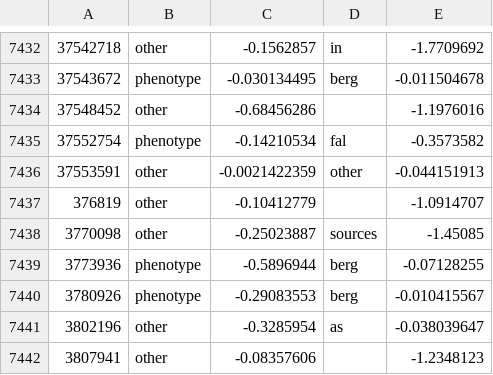
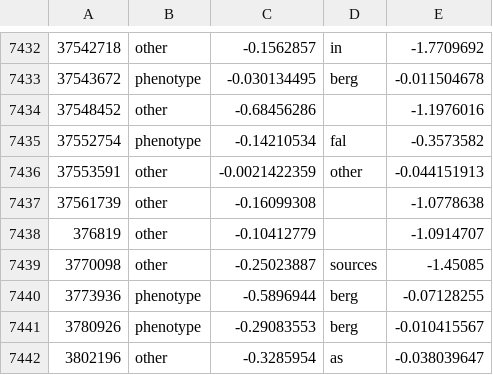
Before and after one commit to theosanderson/malaria_phenotype_papers, a TSV file: working/abstracts_classified.sorted.tsv, drawn as a sheet; only a part is shown, gaps mark what is left out; the shorter side is filled out with more unchanged rows; the diff names each change by its address in the sheet, - before the commit and + after, or states it on an @@ line.

```diff
--- a/working/abstracts_classified.sorted.tsv
+++ b/working/abstracts_classified.sorted.tsv
+row 7437: 37561739 | other | -0.16099308 |  | -1.0778638
```
Also changed, not shown: 3 other files.
